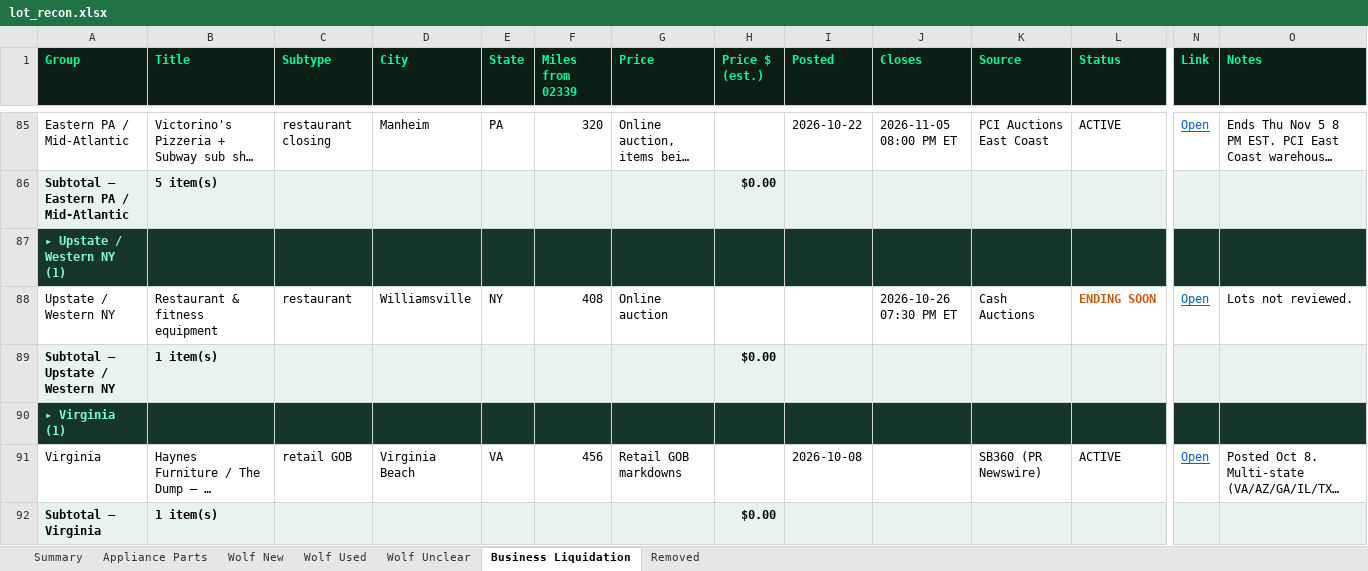
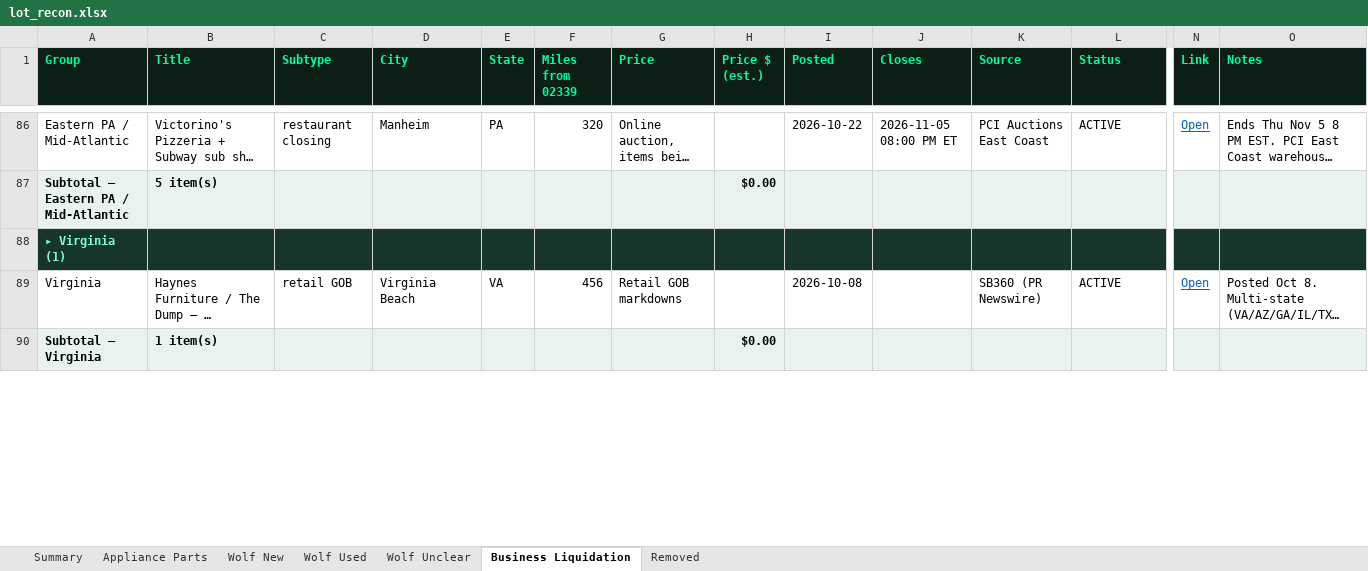
Before and after one commit to theequipmentpark/lot-recon, an Excel workbook: lot_recon.xlsx, sheet Business Liquidation, drawn as a sheet; only a part is shown, gaps mark what is left out; long unchanged cells end in …; values as stored, in another font and other column widths than the file's, no borders; removed rows and columns are numbered as before the commit, all else as after; rows hold the shown columns only; the diff covers the shown part only; the diff names each change by its address in the sheet, - before the commit and + after, or states it on an @@ line.

```diff
--- a/lot_recon.xlsx (sheet Business Liquidation)
+++ b/lot_recon.xlsx (sheet Business Liquidation)
-row 87: ▸ Upstate / Western NY (1)
-row 88: Upstate / Western NY | Restaurant & fitness equipment | restaurant | Williamsville | NY | 408 | Online auction |  |  | 2026-10-26 07:30 PM ET | Cash Auctions | ENDING SOON | Open | Lots not reviewed.
-row 89: Subtotal — Upstate / Western NY | 1 item(s) |  |  |  |  |  | $0.00
```
Also changed, not shown: 4 added rows, 1 removed row and 8 edited cells elsewhere in this sheet, sheet Removed, sheet Summary, 1 other file.
